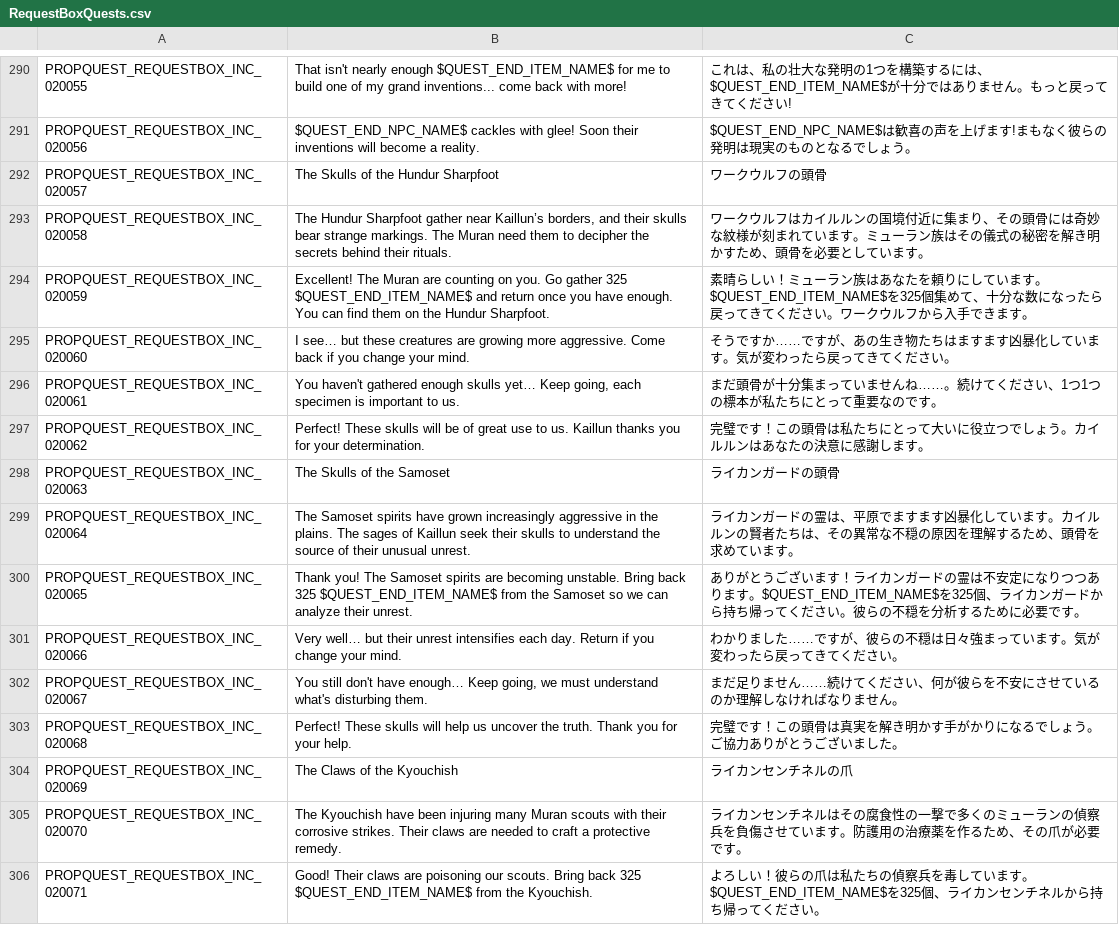
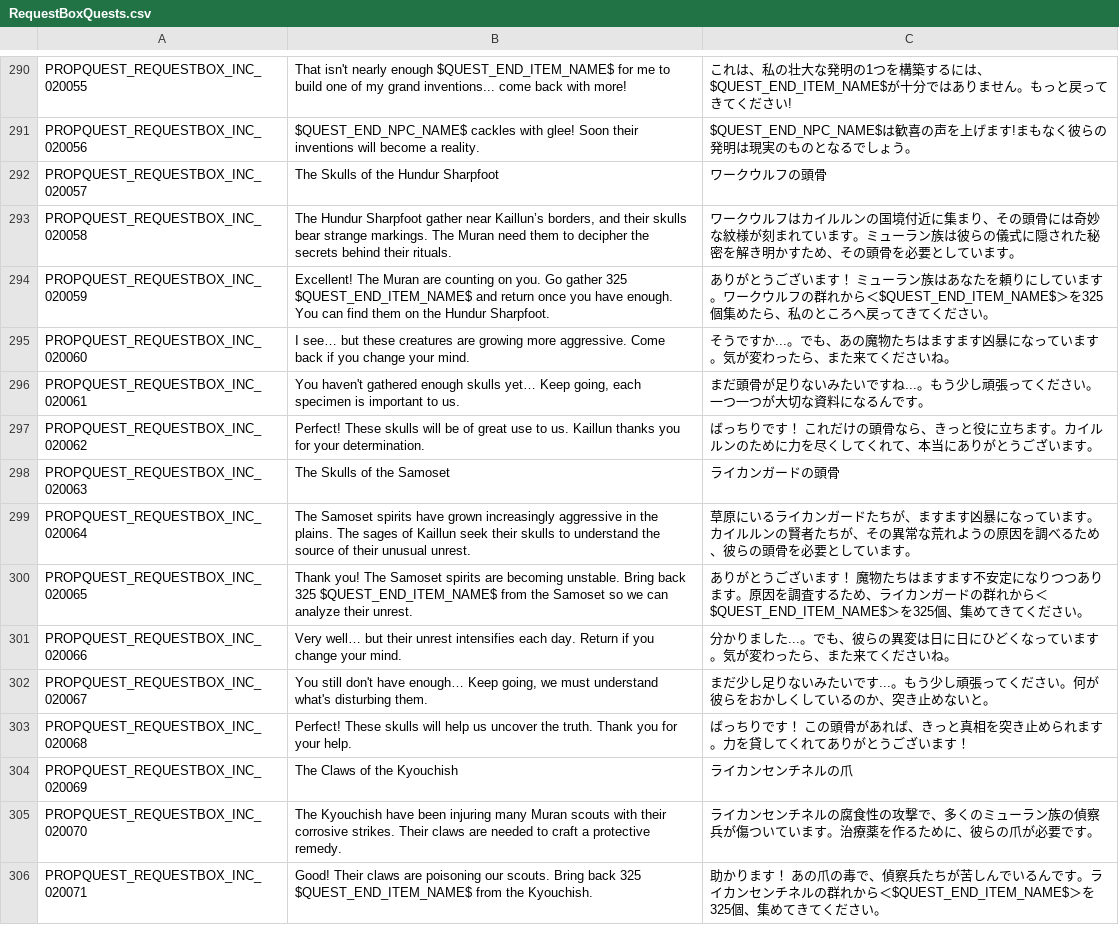
Before and after one commit to Farlighte/Flyff-Universe-Translations, a CSV file: Japanese/RequestBoxQuests.csv, drawn as a sheet; only a part is shown, gaps mark what is left out; the diff covers the shown part only.

Commit message:
Adjustments to dialogue for other quests (daily quests and the Quest Board) - その他クエスト（デイリーや依頼所）の台詞を調整

```diff
--- a/Japanese/RequestBoxQuests.csv
+++ b/Japanese/RequestBoxQuests.csv
@@ -292,15 +292,15 @@ PROPQUEST_REQUESTBOX_INC_020056,$QUEST_END_NPC_NAME$ cackles with glee! Soon the
 PROPQUEST_REQUESTBOX_INC_020057,The Skulls of the Hundur Sharpfoot,ワークウルフの頭骨
-PROPQUEST_REQUESTBOX_INC_020058,"The Hundur Sharpfoot gather near Kaillun’s borders, and their skulls bear strange markings. The Muran need them to decipher the secrets behind their rituals.",ワークウルフはカイルルンの国境付近に集まり、その頭骨には奇妙な紋様が刻まれています。ミューラン族はその儀式の秘密を解き明かすため、頭骨を必要としています。
-PROPQUEST_REQUESTBOX_INC_020059,Excellent! The Muran are counting on you. Go gather 325 $QUEST_END_ITEM_NAME$ and return once you have enough. You can find them on the Hundur Sharpfoot.,素晴らしい！ミューラン族はあなたを頼りにしています。$QUEST_END_ITEM_NAME$を325個集めて、十分な数になったら戻ってきてください。ワークウルフから入手できます。
-PROPQUEST_REQUESTBOX_INC_020060,I see… but these creatures are growing more aggressive. Come back if you change your mind.,そうですか……ですが、あの生き物たちはますます凶暴化しています。気が変わったら戻ってきてください。
-PROPQUEST_REQUESTBOX_INC_020061,"You haven't gathered enough skulls yet… Keep going, each specimen is important to us.",まだ頭骨が十分集まっていませんね……。続けてください、1つ1つの標本が私たちにとって重要なのです。
-PROPQUEST_REQUESTBOX_INC_020062,Perfect! These skulls will be of great use to us. Kaillun thanks you for your determination.,完璧です！この頭骨は私たちにとって大いに役立つでしょう。カイルルンはあなたの決意に感謝します。
+PROPQUEST_REQUESTBOX_INC_020058,"The Hundur Sharpfoot gather near Kaillun’s borders, and their skulls bear strange markings. The Muran need them to decipher the secrets behind their rituals.",ワークウルフはカイルルンの国境付近に集まり、その頭骨には奇妙な紋様が刻まれています。ミューラン族は彼らの儀式に隠された秘密を解き明かすため、その頭骨を必要としています。
+PROPQUEST_REQUESTBOX_INC_020059,Excellent! The Muran are counting on you. Go gather 325 $QUEST_END_ITEM_NAME$ and return once you have enough. You can find them on the Hundur Sharpfoot.,ありがとうございます！ ミューラン族はあなたを頼りにしています。ワークウルフの群れから＜$QUEST_END_ITEM_NAME$＞を325個集めたら、私のところへ戻ってきてください。
+PROPQUEST_REQUESTBOX_INC_020060,I see… but these creatures are growing more aggressive. Come back if you change your mind.,そうですか...。でも、あの魔物たちはますます凶暴になっています。気が変わったら、また来てくださいね。
+PROPQUEST_REQUESTBOX_INC_020061,"You haven't gathered enough skulls yet… Keep going, each specimen is important to us.",まだ頭骨が足りないみたいですね...。もう少し頑張ってください。一つ一つが大切な資料になるんです。
+PROPQUEST_REQUESTBOX_INC_020062,Perfect! These skulls will be of great use to us. Kaillun thanks you for your determination.,ばっちりです！ これだけの頭骨なら、きっと役に立ちます。カイルルンのために力を尽くしてくれて、本当にありがとうございます。
 PROPQUEST_REQUESTBOX_INC_020063,The Skulls of the Samoset,ライカンガードの頭骨
-PROPQUEST_REQUESTBOX_INC_020064,The Samoset spirits have grown increasingly aggressive in the plains. The sages of Kaillun seek their skulls to understand the source of their unusual unrest.,ライカンガードの霊は、平原でますます凶暴化しています。カイルルンの賢者たちは、その異常な不穏の原因を理解するため、頭骨を求めています。
-PROPQUEST_REQUESTBOX_INC_020065,Thank you! The Samoset spirits are becoming unstable. Bring back 325 $QUEST_END_ITEM_NAME$ from the Samoset so we can analyze their unrest.,ありがとうございます！ライカンガードの霊は不安定になりつつあります。$QUEST_END_ITEM_NAME$を325個、ライカンガードから持ち帰ってください。彼らの不穏を分析するために必要です。
-PROPQUEST_REQUESTBOX_INC_020066,Very well… but their unrest intensifies each day. Return if you change your mind.,わかりました……ですが、彼らの不穏は日々強まっています。気が変わったら戻ってきてください。
-PROPQUEST_REQUESTBOX_INC_020067,"You still don't have enough… Keep going, we must understand what's disturbing them.",まだ足りません……続けてください、何が彼らを不安にさせているのか理解しなければなりません。
-PROPQUEST_REQUESTBOX_INC_020068,Perfect! These skulls will help us uncover the truth. Thank you for your help.,完璧です！この頭骨は真実を解き明かす手がかりになるでしょう。ご協力ありがとうございました。
+PROPQUEST_REQUESTBOX_INC_020064,The Samoset spirits have grown increasingly aggressive in the plains. The sages of Kaillun seek their skulls to understand the source of their unusual unrest.,草原にいるライカンガードたちが、ますます凶暴になっています。カイルルンの賢者たちが、その異常な荒れようの原因を調べるため、彼らの頭骨を必要としています。
+PROPQUEST_REQUESTBOX_INC_020065,Thank you! The Samoset spirits are becoming unstable. Bring back 325 $QUEST_END_ITEM_NAME$ from the Samoset so we can analyze their unrest.,ありがとうございます！ 魔物たちはますます不安定になりつつあります。原因を調査するため、ライカンガードの群れから＜$QUEST_END_ITEM_NAME$＞を325個、集めてきてください。
+PROPQUEST_REQUESTBOX_INC_020066,Very well… but their unrest intensifies each day. Return if you change your mind.,分かりました...。でも、彼らの異変は日に日にひどくなっています。気が変わったら、また来てくださいね。
+PROPQUEST_REQUESTBOX_INC_020067,"You still don't have enough… Keep going, we must understand what's disturbing them.",まだ少し足りないみたいです...。もう少し頑張ってください。何が彼らをおかしくしているのか、突き止めないと。
+PROPQUEST_REQUESTBOX_INC_020068,Perfect! These skulls will help us uncover the truth. Thank you for your help.,ばっちりです！ この頭骨があれば、きっと真相を突き止められます。力を貸してくれてありがとうございます！
 PROPQUEST_REQUESTBOX_INC_020069,The Claws of the Kyouchish,ライカンセンチネルの爪
-PROPQUEST_REQUESTBOX_INC_020070,The Kyouchish have been injuring many Muran scouts with their corrosive strikes. Their claws are needed to craft a protective remedy.,ライカンセンチネルはその腐食性の一撃で多くのミューランの偵察兵を負傷させています。防護用の治療薬を作るため、その爪が必要です。
-PROPQUEST_REQUESTBOX_INC_020071,Good! Their claws are poisoning our scouts. Bring back 325 $QUEST_END_ITEM_NAME$ from the Kyouchish.,よろしい！彼らの爪は私たちの偵察兵を毒しています。$QUEST_END_ITEM_NAME$を325個、ライカンセンチネルから持ち帰ってください。
+PROPQUEST_REQUESTBOX_INC_020070,The Kyouchish have been injuring many Muran scouts with their corrosive strikes. Their claws are needed to craft a protective remedy.,ライカンセンチネルの腐食性の攻撃で、多くのミューラン族の偵察兵が傷ついています。治療薬を作るために、彼らの爪が必要です。
+PROPQUEST_REQUESTBOX_INC_020071,Good! Their claws are poisoning our scouts. Bring back 325 $QUEST_END_ITEM_NAME$ from the Kyouchish.,助かります！ あの爪の毒で、偵察兵たちが苦しんでいるんです。ライカンセンチネルの群れから＜$QUEST_END_ITEM_NAME$＞を325個、集めてきてください。
```
Also changed, not shown: 25 edited cells elsewhere in this file, Japanese/Dialogs.csv, Japanese/Quests.csv.
